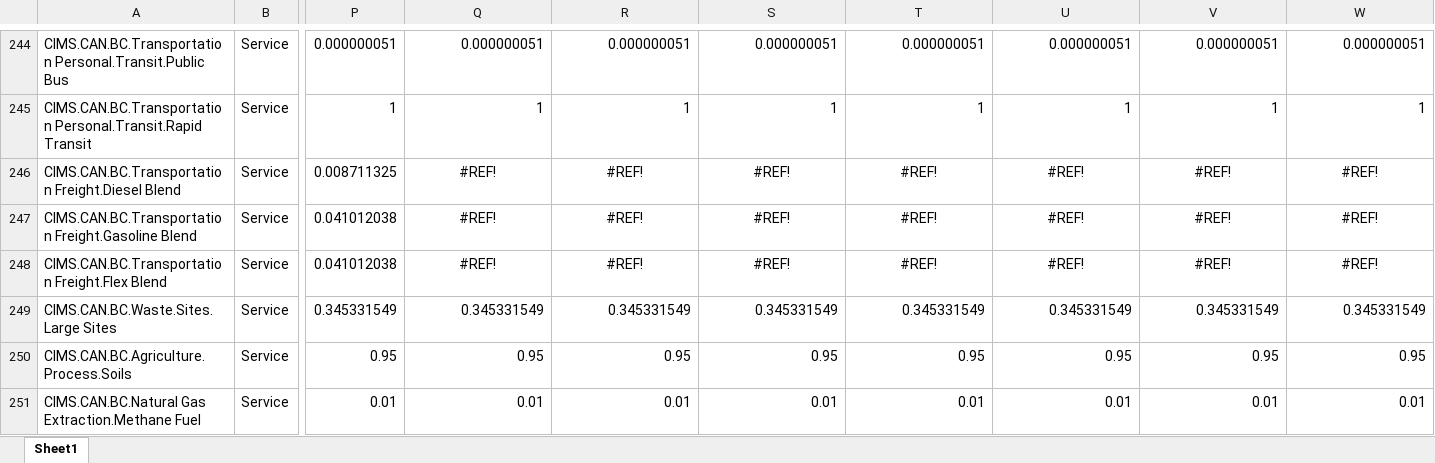
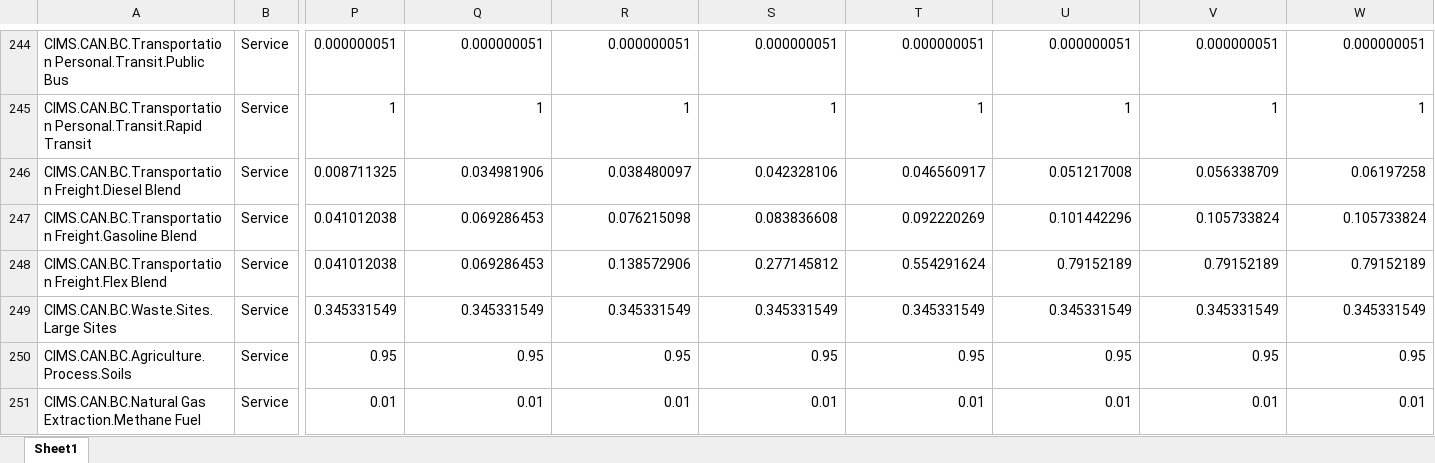
Before and after one commit to EMRG-SFU/cims-models, an Excel workbook: csv/model/CIMS_calibration_MS/formula_CIMS_calibration_MS_BC.xlsx, sheet Sheet1, drawn as a sheet; only a part is shown, gaps mark what is left out; values as stored, in another font and other column widths than the file's, no borders; the diff names each change by its address in the sheet, - before the commit and + after, or states it on an @@ line.

```diff
--- a/csv/model/CIMS_calibration_MS/formula_CIMS_calibration_MS_BC.xlsx (sheet Sheet1)
+++ b/csv/model/CIMS_calibration_MS/formula_CIMS_calibration_MS_BC.xlsx (sheet Sheet1)
-Q246: #REF!
+Q246: 0.034981906
-Q246:W248 alignment: center
+Q246:W248 alignment: right
-R246: #REF!
+R246: 0.038480097
-S246: #REF!
+S246: 0.042328106
-T246: #REF!
+T246: 0.046560917
-U246: #REF!
+U246: 0.051217008
-V246: #REF!
+V246: 0.056338709
-W246: #REF!
+W246: 0.06197258
-Q247:Q248: #REF!
+Q247:Q248: 0.069286453
-R247: #REF!
+R247: 0.076215098
-S247: #REF!
+S247: 0.083836608
-T247: #REF!
+T247: 0.092220269
-U247: #REF!
+U247: 0.101442296
-V247: #REF!
+V247: 0.105733824
-W247: #REF!
+W247: 0.105733824
-R248: #REF!
+R248: 0.138572906
-S248: #REF!
+S248: 0.277145812
-T248: #REF!
+T248: 0.554291624
-U248: #REF!
+U248: 0.79152189
-V248: #REF!
+V248: 0.79152189
-W248: #REF!
+W248: 0.79152189
```
Also changed, not shown: csv/model/CIMS_DCC/formula_CIMS_DCC_BC.xlsx, csv/model/CIMS_base/formula_CIMS_base_CIMS.xlsx, 19 other files.
